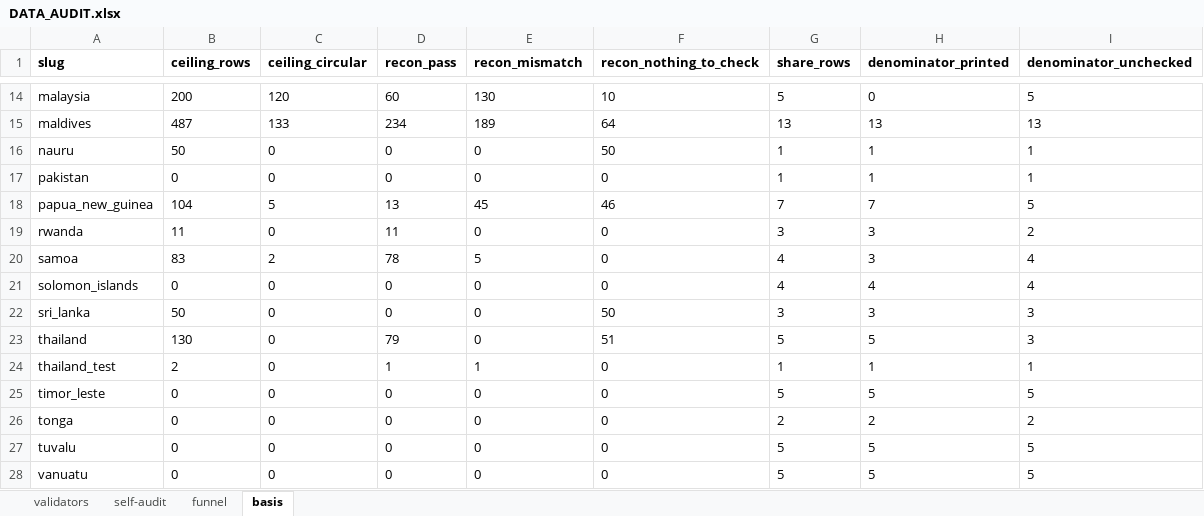
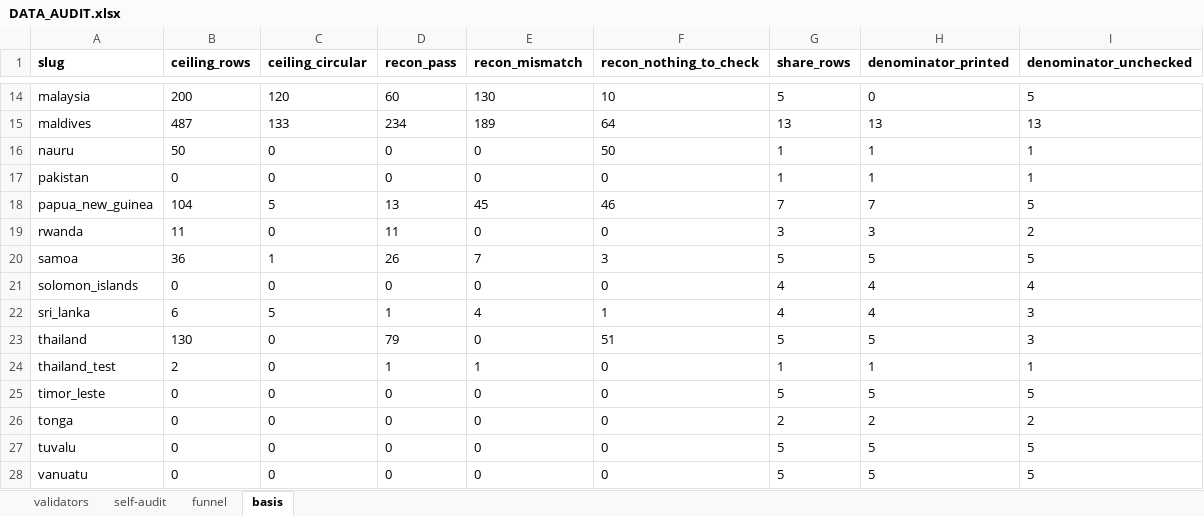
Before and after one commit to SebPasha/PVII_AI_Unveils_Tomorrow_Dashboard, an Excel workbook: DATA_AUDIT.xlsx, sheet basis, drawn as a sheet; only a part is shown, gaps mark what is left out; values as stored, in another font and other column widths than the file's, no borders; the diff covers the shown part only; the diff names each change by its address in the sheet, - before the commit and + after, or states it on an @@ line.

Commit message:
Publish the current build
Synced by platform/publish_site.py, which checks the site against Files/outputs before and after.

```diff
--- a/DATA_AUDIT.xlsx (sheet basis)
+++ b/DATA_AUDIT.xlsx (sheet basis)
-B20 (ceiling_rows): 83
+B20 (ceiling_rows): 36
-C20 (ceiling_circular): 2
+C20 (ceiling_circular): 1
-D20 (recon_pass): 78
+D20 (recon_pass): 26
-E20 (recon_mismatch): 5
+E20 (recon_mismatch): 7
-F20 (recon_nothing_to_check): 0
+F20 (recon_nothing_to_check): 3
-G20 (share_rows): 4
+G20 (share_rows): 5
-H20 (denominator_printed): 3
+H20 (denominator_printed): 5
-I20 (denominator_unchecked): 4
+I20 (denominator_unchecked): 5
-B22 (ceiling_rows): 50
+B22 (ceiling_rows): 6
-C22 (ceiling_circular): 0
+C22 (ceiling_circular): 5
-D22 (recon_pass): 0
+D22 (recon_pass): 1
-E22 (recon_mismatch): 0
+E22 (recon_mismatch): 4
-F22 (recon_nothing_to_check): 50
+F22 (recon_nothing_to_check): 1
-G22 (share_rows): 3
+G22 (share_rows): 4
-H22 (denominator_printed): 3
+H22 (denominator_printed): 4
```
Also changed, not shown: 20 edited cells elsewhere in this sheet, sheet self-audit, sheet validators, sheet funnel, DATA_ISSUES.xlsx, FIXES.xlsx, 3 other files.
